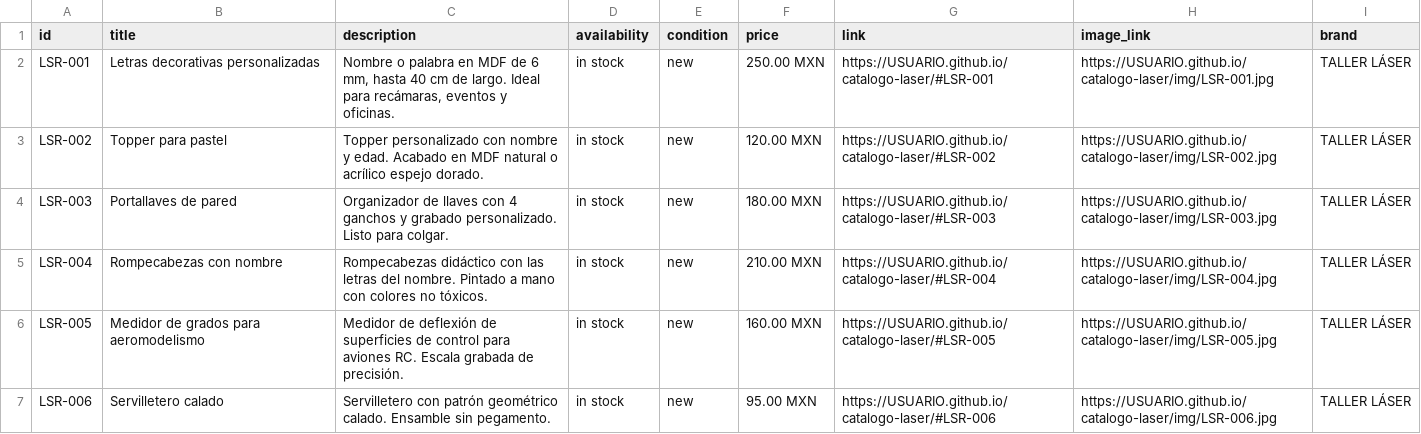
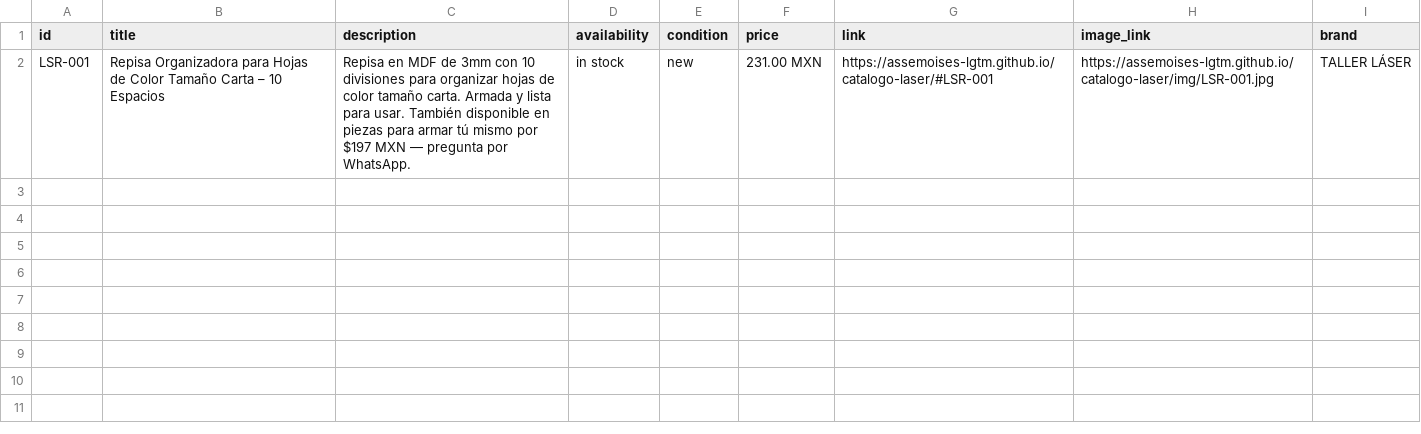
Before and after one commit to assemoises-lgtm/catalogo-laser, a CSV file: feed.csv, drawn as a sheet.

```diff
--- a/feed.csv
+++ b/feed.csv
@@ -1,7 +1,2 @@
 id,title,description,availability,condition,price,link,image_link,brand
-LSR-001,Letras decorativas personalizadas,"Nombre o palabra en MDF de 6 mm, hasta 40 cm de largo. Ideal para recámaras, eventos y oficinas.",in stock,new,250.00 MXN,https://USUARIO.github.io/catalogo-laser/#LSR-001,https://USUARIO.github.io/catalogo-laser/img/LSR-001.jpg,TALLER LÁSER
-LSR-002,Topper para pastel,Topper personalizado con nombre y edad. Acabado en MDF natural o acrílico espejo dorado.,in stock,new,120.00 MXN,https://USUARIO.github.io/catalogo-laser/#LSR-002,https://USUARIO.github.io/catalogo-laser/img/LSR-002.jpg,TALLER LÁSER
-LSR-003,Portallaves de pared,Organizador de llaves con 4 ganchos y grabado personalizado. Listo para colgar.,in stock,new,180.00 MXN,https://USUARIO.github.io/catalogo-laser/#LSR-003,https://USUARIO.github.io/catalogo-laser/img/LSR-003.jpg,TALLER LÁSER
-LSR-004,Rompecabezas con nombre,Rompecabezas didáctico con las letras del nombre. Pintado a mano con colores no tóxicos.,in stock,new,210.00 MXN,https://USUARIO.github.io/catalogo-laser/#LSR-004,https://USUARIO.github.io/catalogo-laser/img/LSR-004.jpg,TALLER LÁSER
-LSR-005,Medidor de grados para aeromodelismo,Medidor de deflexión de superficies de control para aviones RC. Escala grabada de precisión.,in stock,new,160.00 MXN,https://USUARIO.github.io/catalogo-laser/#LSR-005,https://USUARIO.github.io/catalogo-laser/img/LSR-005.jpg,TALLER LÁSER
-LSR-006,Servilletero calado,Servilletero con patrón geométrico calado. Ensamble sin pegamento.,in stock,new,95.00 MXN,https://USUARIO.github.io/catalogo-laser/#LSR-006,https://USUARIO.github.io/catalogo-laser/img/LSR-006.jpg,TALLER LÁSER
+LSR-001,Repisa Organizadora para Hojas de Color Tamaño Carta – 10 Espacios,Repisa en MDF de 3mm con 10 divisiones para organizar hojas de color tamaño carta. Armada y lista para usar. También disponible en piezas para armar tú mismo por $197 MXN — pregunta por WhatsApp.,in stock,new,231.00 MXN,https://assemoises-lgtm.github.io/catalogo-laser/#LSR-001,https://assemoises-lgtm.github.io/catalogo-laser/img/LSR-001.jpg,TALLER LÁSER
```
Also changed, not shown: 1 other file.
